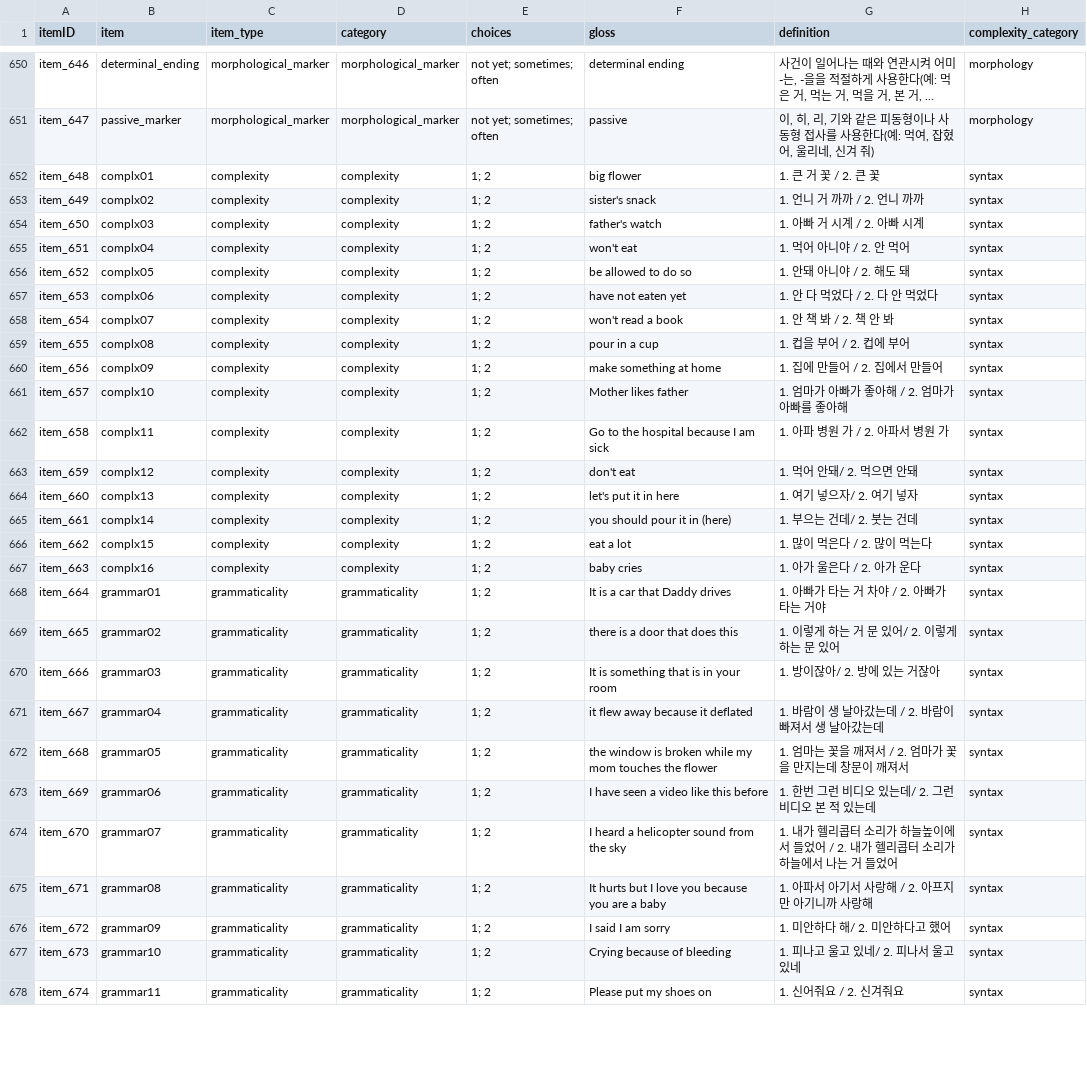
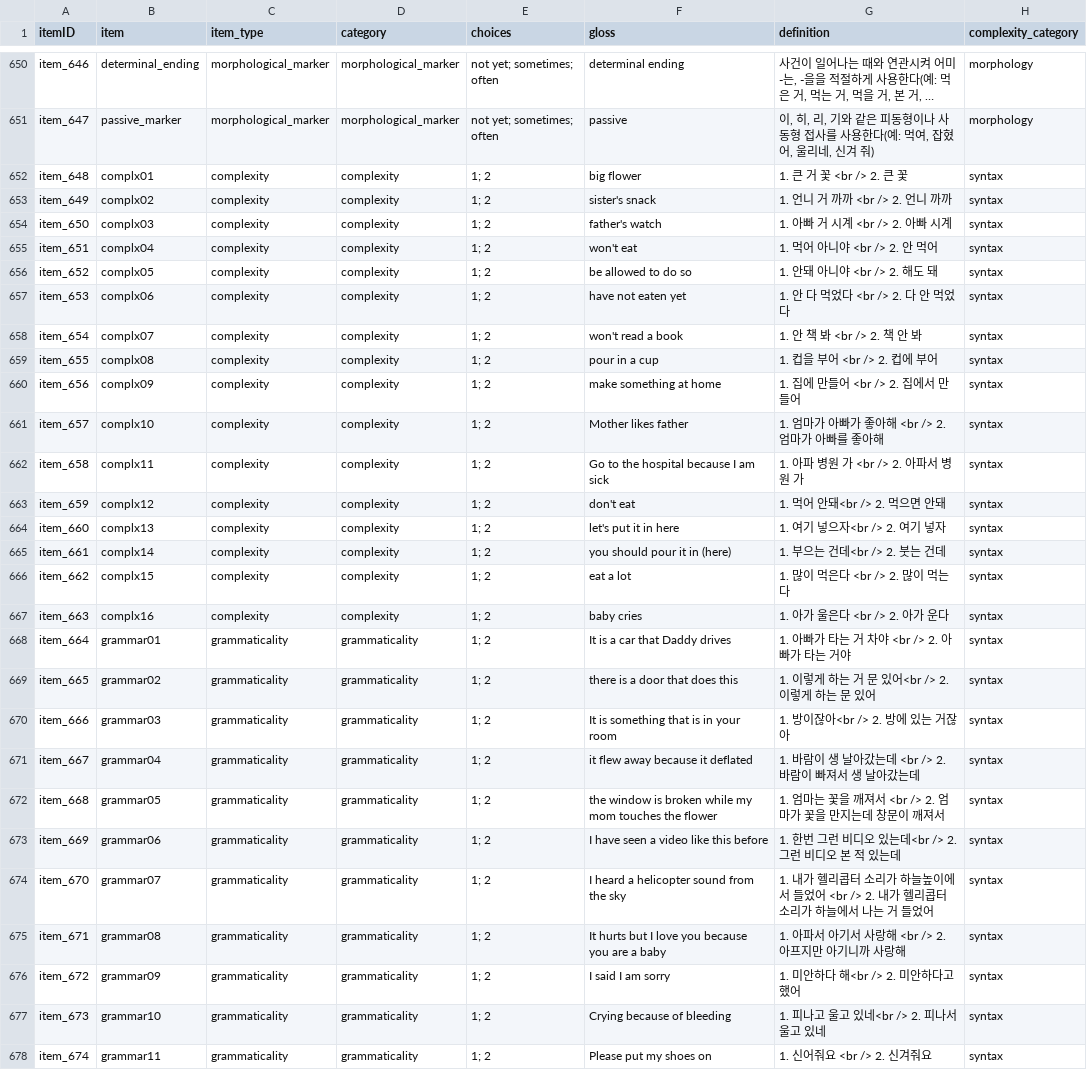
Before and after one commit to langcog/web-cdi, a CSV file: webcdi/cdi_form_csv/[Korean_WS].csv, drawn as a sheet; only a part is shown, gaps mark what is left out; long unchanged cells end in …; the diff covers the shown part only; the diff names each change by its address in the sheet, - before the commit and + after, or states it on an @@ line.

Commit message:
Amends

```diff
--- a/webcdi/cdi_form_csv/[Korean_WS].csv
+++ b/webcdi/cdi_form_csv/[Korean_WS].csv
-G652 (definition): 1. 큰 거 꽃 / 2. 큰 꽃
+G652 (definition): 1. 큰 거 꽃 <br /> 2. 큰 꽃
-G653 (definition): 1. 언니 거 까까 / 2. 언니 까까
+G653 (definition): 1. 언니 거 까까 <br /> 2. 언니 까까
-G654 (definition): 1. 아빠 거 시계 / 2. 아빠 시계
+G654 (definition): 1. 아빠 거 시계 <br /> 2. 아빠 시계
-G655 (definition): 1. 먹어 아니야 / 2. 안 먹어
+G655 (definition): 1. 먹어 아니야 <br /> 2. 안 먹어
-G656 (definition): 1. 안돼 아니야 / 2. 해도 돼
+G656 (definition): 1. 안돼 아니야 <br /> 2. 해도 돼
-G657 (definition): 1. 안 다 먹었다 / 2. 다 안 먹었다
+G657 (definition): 1. 안 다 먹었다 <br /> 2. 다 안 먹었다
-G658 (definition): 1. 안 책 봐 / 2. 책 안 봐
+G658 (definition): 1. 안 책 봐 <br /> 2. 책 안 봐
-G659 (definition): 1. 컵을 부어 / 2. 컵에 부어
+G659 (definition): 1. 컵을 부어 <br /> 2. 컵에 부어
-G660 (definition): 1. 집에 만들어 / 2. 집에서 만들어
+G660 (definition): 1. 집에 만들어 <br /> 2. 집에서 만들어
-G661 (definition): 1. 엄마가 아빠가 좋아해 / 2. 엄마가 아빠를 좋아해
+G661 (definition): 1. 엄마가 아빠가 좋아해 <br /> 2. 엄마가 아빠를 좋아해
-G662 (definition): 1. 아파 병원 가 / 2. 아파서 병원 가
+G662 (definition): 1. 아파 병원 가 <br /> 2. 아파서 병원 가
-G663 (definition): 1. 먹어 안돼/ 2. 먹으면 안돼
+G663 (definition): 1. 먹어 안돼<br /> 2. 먹으면 안돼
-G664 (definition): 1. 여기 넣으자/ 2. 여기 넣자
+G664 (definition): 1. 여기 넣으자<br /> 2. 여기 넣자
-G665 (definition): 1. 부으는 건데/ 2. 붓는 건데
+G665 (definition): 1. 부으는 건데<br /> 2. 붓는 건데
-G666 (definition): 1. 많이 먹은다 / 2. 많이 먹는다
+G666 (definition): 1. 많이 먹은다 <br /> 2. 많이 먹는다
-G667 (definition): 1. 아가 울은다 / 2. 아가 운다
+G667 (definition): 1. 아가 울은다 <br /> 2. 아가 운다
-G668 (definition): 1. 아빠가 타는 거 차야 / 2. 아빠가 타는 거야
+G668 (definition): 1. 아빠가 타는 거 차야 <br /> 2. 아빠가 타는 거야
-G669 (definition): 1. 이렇게 하는 거 문 있어/ 2. 이렇게 하는 문 있어
+G669 (definition): 1. 이렇게 하는 거 문 있어<br /> 2. 이렇게 하는 문 있어
-G670 (definition): 1. 방이잖아/ 2. 방에 있는 거잖아
+G670 (definition): 1. 방이잖아<br /> 2. 방에 있는 거잖아
-G671 (definition): 1. 바람이 생 날아갔는데 / 2. 바람이 빠져서 생 날아갔는데
+G671 (definition): 1. 바람이 생 날아갔는데 <br /> 2. 바람이 빠져서 생 날아갔는데
-G672 (definition): 1. 엄마는 꽃을 깨져서 / 2. 엄마가 꽃을 만지는데 창문이 깨져서
+G672 (definition): 1. 엄마는 꽃을 깨져서 <br /> 2. 엄마가 꽃을 만지는데 창문이 깨져서
-G673 (definition): 1. 한번 그런 비디오 있는데/ 2. 그런 비디오 본 적 있는데
+G673 (definition): 1. 한번 그런 비디오 있는데<br /> 2. 그런 비디오 본 적 있는데
-G674 (definition): …들었어 / 2. 내가…
+G674 (definition): …들었어 <br /> 2. 내가…
-G675 (definition): 1. 아파서 아기서 사랑해 / 2. 아프지만 아기니까 사랑해
+G675 (definition): 1. 아파서 아기서 사랑해 <br /> 2. 아프지만 아기니까 사랑해
-G676 (definition): 1. 미안하다 해/ 2. 미안하다고 했어
+G676 (definition): 1. 미안하다 해<br /> 2. 미안하다고 했어
-G677 (definition): 1. 피나고 울고 있네/ 2. 피나서 울고 있네
+G677 (definition): 1. 피나고 울고 있네<br /> 2. 피나서 울고 있네
-G678 (definition): 1. 신어줘요 / 2. 신겨줘요
+G678 (definition): 1. 신어줘요 <br /> 2. 신겨줘요
```
Also changed, not shown: 5 edited cells elsewhere in this file.
